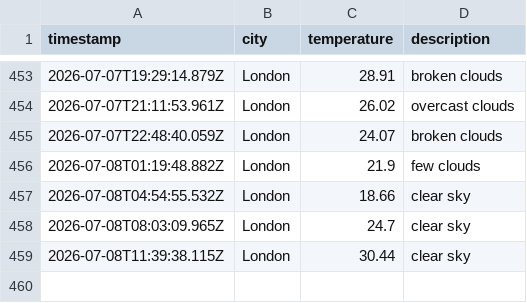
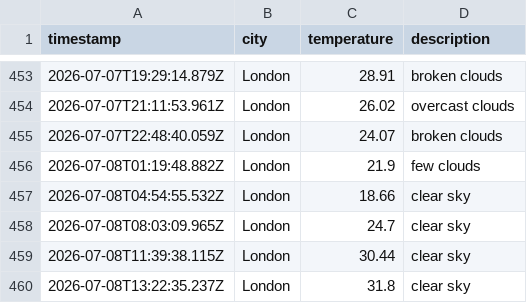
Before and after one commit to mgadhvi/Weather-app-js, a CSV file: data/weather_log.csv, drawn as a sheet; only a part is shown, gaps mark what is left out.

```diff
--- a/data/weather_log.csv
+++ b/data/weather_log.csv
@@ -459 +459,2 @@ timestamp,city,temperature,description
 2026-07-08T11:39:38.115Z,London,30.44,clear sky
+2026-07-08T13:22:35.237Z,London,31.8,clear sky
```
Also changed, not shown: 1 other file.
